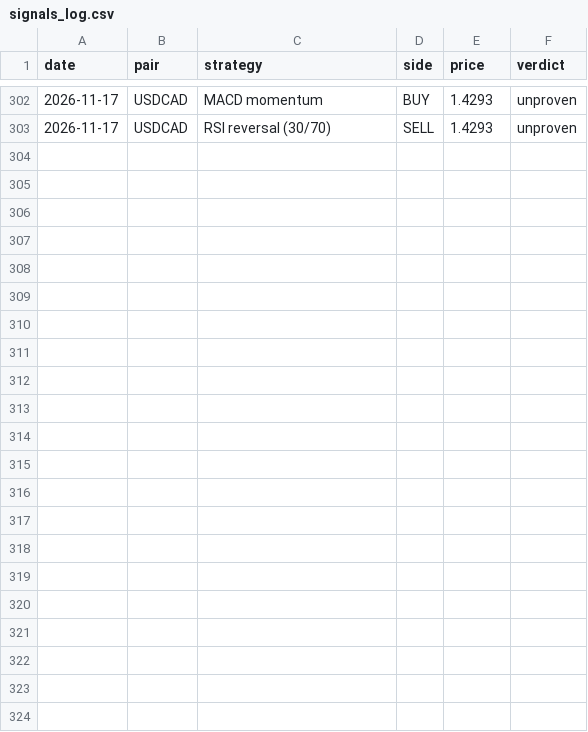
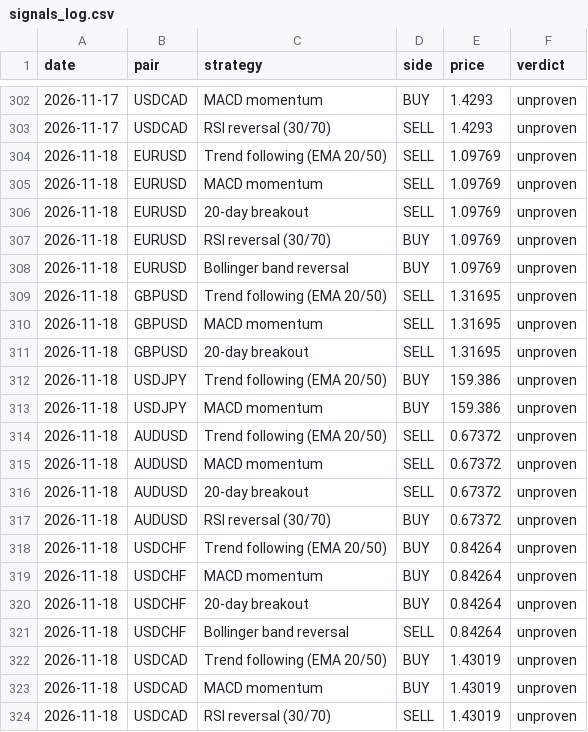
Before and after one commit to Lunzalu9239/forex-scanner, a CSV file: signals_log.csv, drawn as a sheet; only a part is shown, gaps mark what is left out; the diff names each change by its address in the sheet, - before the commit and + after, or states it on an @@ line.

```diff
--- a/signals_log.csv
+++ b/signals_log.csv
+row 304: 2026-11-18 | EURUSD | Trend following (EMA 20/50) | SELL | 1.09769 | unproven
+row 305: 2026-11-18 | EURUSD | MACD momentum | SELL | 1.09769 | unproven
+row 306: 2026-11-18 | EURUSD | 20-day breakout | SELL | 1.09769 | unproven
+row 307: 2026-11-18 | EURUSD | RSI reversal (30/70) | BUY | 1.09769 | unproven
+row 308: 2026-11-18 | EURUSD | Bollinger band reversal | BUY | 1.09769 | unproven
+row 309: 2026-11-18 | GBPUSD | Trend following (EMA 20/50) | SELL | 1.31695 | unproven
+row 310: 2026-11-18 | GBPUSD | MACD momentum | SELL | 1.31695 | unproven
+row 311: 2026-11-18 | GBPUSD | 20-day breakout | SELL | 1.31695 | unproven
+row 312: 2026-11-18 | USDJPY | Trend following (EMA 20/50) | BUY | 159.386 | unproven
+row 313: 2026-11-18 | USDJPY | MACD momentum | BUY | 159.386 | unproven
+row 314: 2026-11-18 | AUDUSD | Trend following (EMA 20/50) | SELL | 0.67372 | unproven
+row 315: 2026-11-18 | AUDUSD | MACD momentum | SELL | 0.67372 | unproven
+row 316: 2026-11-18 | AUDUSD | 20-day breakout | SELL | 0.67372 | unproven
+row 317: 2026-11-18 | AUDUSD | RSI reversal (30/70) | BUY | 0.67372 | unproven
+row 318: 2026-11-18 | USDCHF | Trend following (EMA 20/50) | BUY | 0.84264 | unproven
+row 319: 2026-11-18 | USDCHF | MACD momentum | BUY | 0.84264 | unproven
+row 320: 2026-11-18 | USDCHF | 20-day breakout | BUY | 0.84264 | unproven
+row 321: 2026-11-18 | USDCHF | Bollinger band reversal | SELL | 0.84264 | unproven
+row 322: 2026-11-18 | USDCAD | Trend following (EMA 20/50) | BUY | 1.43019 | unproven
+row 323: 2026-11-18 | USDCAD | MACD momentum | BUY | 1.43019 | unproven
+row 324: 2026-11-18 | USDCAD | RSI reversal (30/70) | SELL | 1.43019 | unproven
```
Also changed, not shown: 1 other file.
